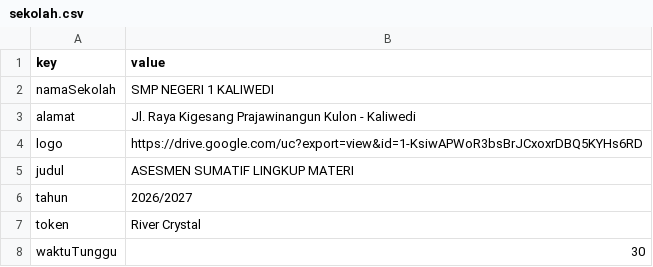
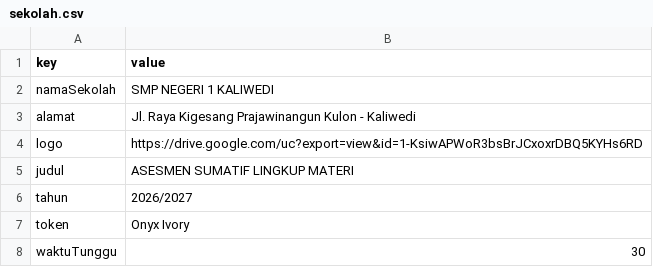
Before and after one commit to SMPN1KALIWEDI/ujian-smpn1kaliwedi, a CSV file: data/sekolah.csv, drawn as a sheet.

Commit message:
Update data/sekolah.csv - 2026-09-01T09:55:40.997Z

```diff
--- a/data/sekolah.csv
+++ b/data/sekolah.csv
@@ -6,3 +6,3 @@ judul,ASESMEN SUMATIF LINGKUP MATERI
 tahun,2026/2027
-token,River Crystal
+token,Onyx Ivory
 waktuTunggu,30
```
